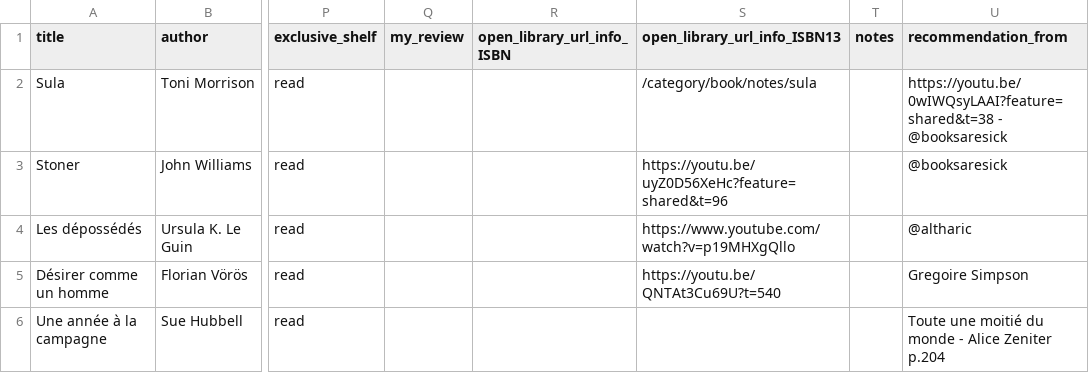
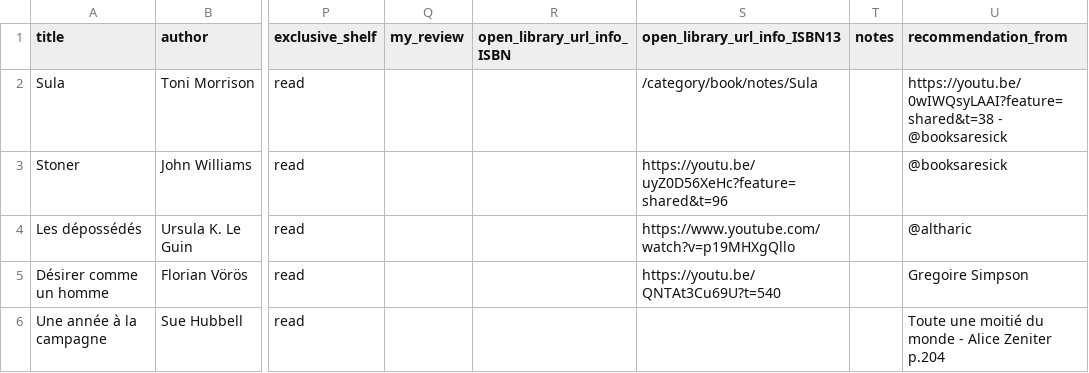
Before and after one commit to vidaruamarcosportugal/vidaruamarcosportugal.github.io, a CSV file: _data/books.csv, drawn as a sheet; only a part is shown, gaps mark what is left out; the diff names each change by its address in the sheet, - before the commit and + after, or states it on an @@ line.

Commit message:
note fix3

```diff
--- a/_data/books.csv
+++ b/_data/books.csv
-S2 (open_library_url_info_ISBN13): /category/book/notes/sula
+S2 (open_library_url_info_ISBN13): /category/book/notes/Sula
```
